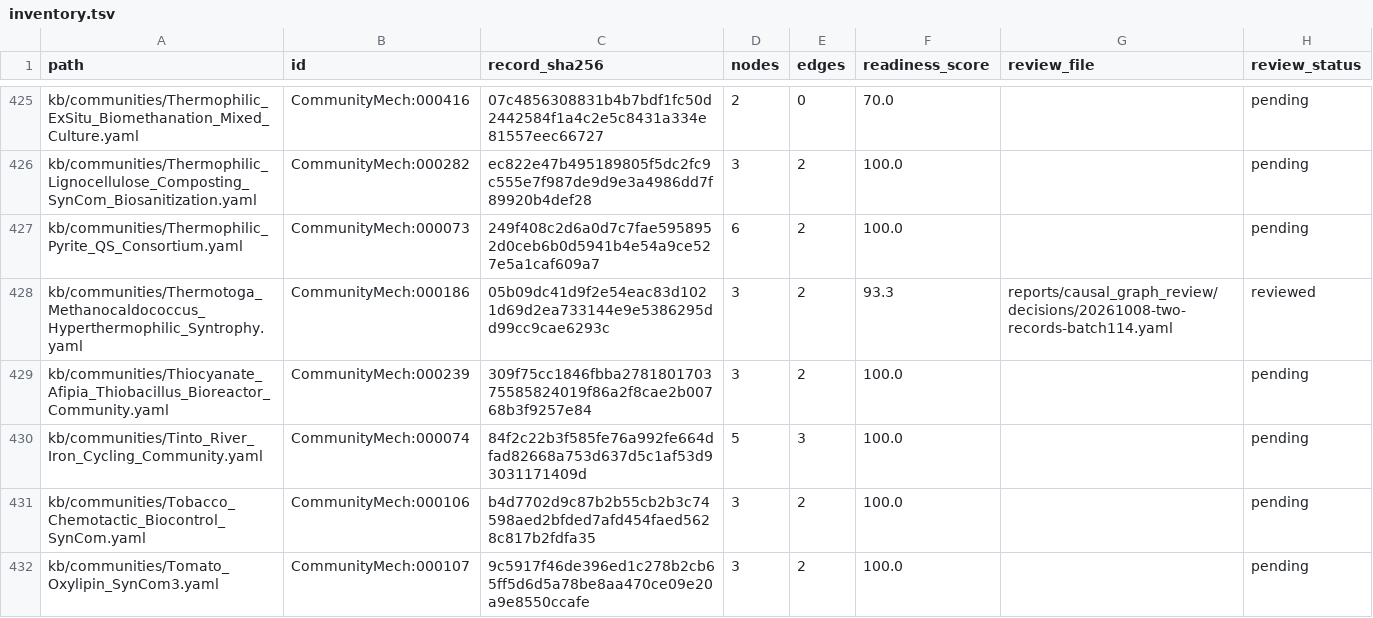
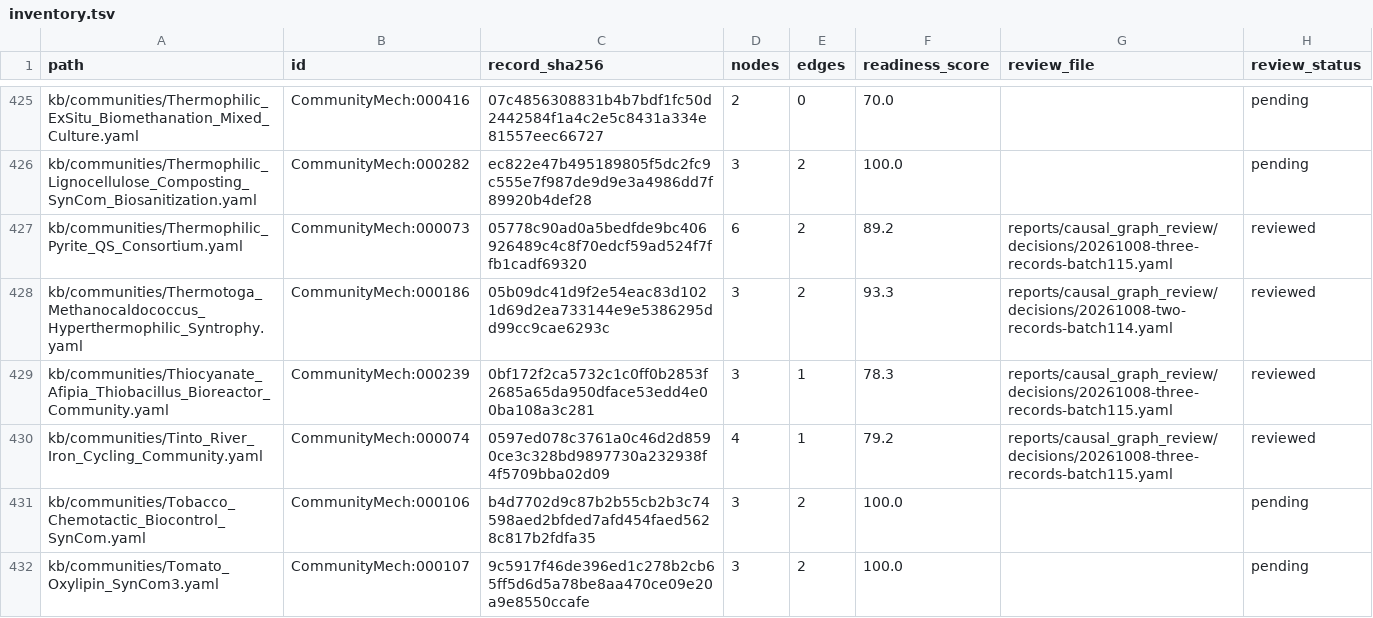
Before and after one commit to CultureBotAI/CommunityMech, a TSV file: reports/causal_graph_review/inventory.tsv, drawn as a sheet; only a part is shown, gaps mark what is left out.

Commit message:
Repair mineral roles and reactor causal claims (batch115)

```diff
--- a/reports/causal_graph_review/inventory.tsv
+++ b/reports/causal_graph_review/inventory.tsv
@@ -426,6 +426,6 @@ kb/communities/Thermophilic_ExSitu_Biomethanation_Mixed_Culture.yaml	CommunityMe
 kb/communities/Thermophilic_Lignocellulose_Composting_SynCom_Biosanitization.yaml	CommunityMech:000282	ec822e47b495189805f5dc2fc9c555e7f987de9d9e3a4986dd7f89920b4def28	3	2	100.0		pending
-kb/communities/Thermophilic_Pyrite_QS_Consortium.yaml	CommunityMech:000073	249f408c2d6a0d7c7fae5958952d0ceb6b0d5941b4e54a9ce527e5a1caf609a7	6	2	100.0		pending
+kb/communities/Thermophilic_Pyrite_QS_Consortium.yaml	CommunityMech:000073	05778c90ad0a5bedfde9bc406926489c4c8f70edcf59ad524f7ffb1cadf69320	6	2	89.2	reports/causal_graph_review/decisions/20261008-three-records-batch115.yaml	reviewed
 kb/communities/Thermotoga_Methanocaldococcus_Hyperthermophilic_Syntrophy.yaml	CommunityMech:000186	05b09dc41d9f2e54eac83d1021d69d2ea733144e9e5386295dd99cc9cae6293c	3	2	93.3	reports/causal_graph_review/decisions/20261008-two-records-batch114.yaml	reviewed
-kb/communities/Thiocyanate_Afipia_Thiobacillus_Bioreactor_Community.yaml	CommunityMech:000239	309f75cc1846fbba278180170375585824019f86a2f8cae2b00768b3f9257e84	3	2	100.0		pending
-kb/communities/Tinto_River_Iron_Cycling_Community.yaml	CommunityMech:000074	84f2c22b3f585fe76a992fe664dfad82668a753d637d5c1af53d93031171409d	5	3	100.0		pending
+kb/communities/Thiocyanate_Afipia_Thiobacillus_Bioreactor_Community.yaml	CommunityMech:000239	0bf172f2ca5732c1c0ff0b2853f2685a65da950dface53edd4e00ba108a3c281	3	1	78.3	reports/causal_graph_review/decisions/20261008-three-records-batch115.yaml	reviewed
+kb/communities/Tinto_River_Iron_Cycling_Community.yaml	CommunityMech:000074	0597ed078c3761a0c46d2d8590ce3c328bd9897730a232938f4f5709bba02d09	4	1	79.2	reports/causal_graph_review/decisions/20261008-three-records-batch115.yaml	reviewed
 kb/communities/Tobacco_Chemotactic_Biocontrol_SynCom.yaml	CommunityMech:000106	b4d7702d9c87b2b55cb2b3c74598aed2bfded7afd454faed5628c817b2fdfa35	3	2	100.0		pending
```
Also changed, not shown: 20 other files.
